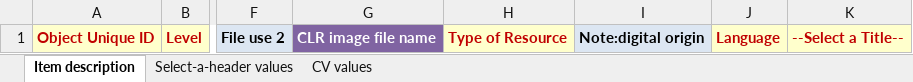
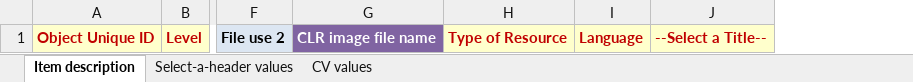
Before and after one commit to ucsdlib/damsmanager, an Excel workbook: WebContent/files/xls_standard_input_template.xlsx, sheet Item description, drawn as a sheet; only a part is shown, gaps mark what is left out; values as stored, in another font and other column widths than the file's, no borders; conditional formats not drawn; the diff names each change by its address in the sheet, - before the commit and + after, or states it on an @@ line.

```diff
--- a/WebContent/files/xls_standard_input_template.xlsx (sheet Item description)
+++ b/WebContent/files/xls_standard_input_template.xlsx (sheet Item description)
-column I, row 1: Note:digital origin
```
Also changed, not shown: sheet Select-a-header values, 2 other files.
